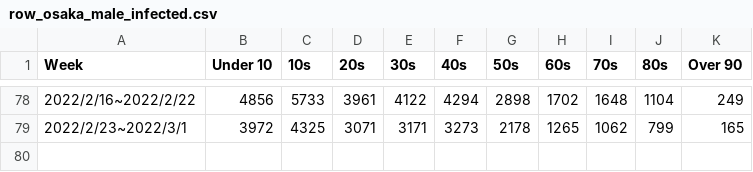
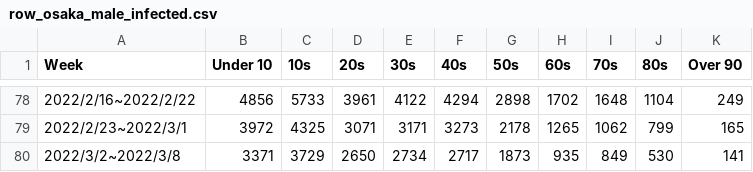
Before and after one commit to k-akie/graphinfected, a CSV file: output/row_osaka_male_infected.csv, drawn as a sheet; only a part is shown, gaps mark what is left out.

```diff
--- a/output/row_osaka_male_infected.csv
+++ b/output/row_osaka_male_infected.csv
@@ -79 +79,2 @@ Week,Under 10,10s,20s,30s,40s,50s,60s,70s,80s,Over 90
 2022/2/23~2022/3/1,3972,4325,3071,3171,3273,2178,1265,1062,799,165
+2022/3/2~2022/3/8,3371,3729,2650,2734,2717,1873,935,849,530,141
```
Also changed, not shown: output/ratio_osaka_all.csv, output/ratio_osaka_female.csv, 29 other files.
